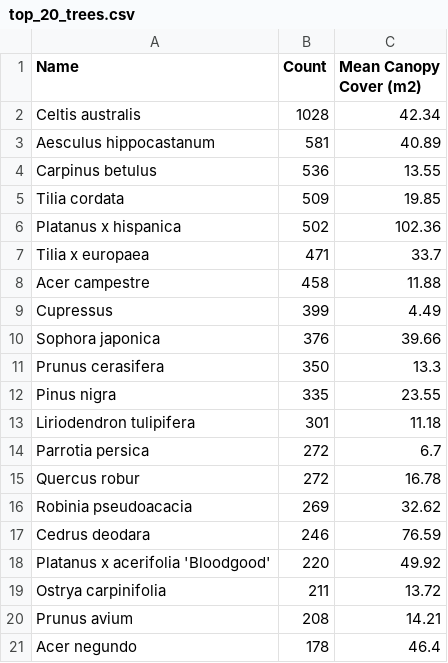
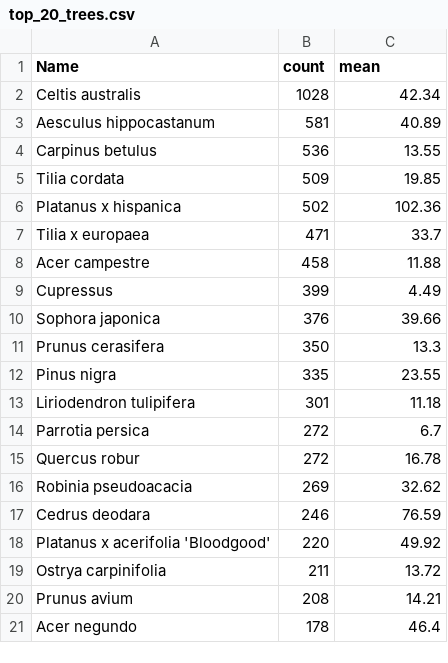
Before and after one commit to hamidafghan/DataVisualization, a CSV file: Data/top_20_trees.csv, drawn as a sheet.

Commit message:
fix

```diff
--- a/Data/top_20_trees.csv
+++ b/Data/top_20_trees.csv
@@ -1,2 +1,2 @@
-Name,Count,Mean Canopy Cover (m2)
+Name,count,mean
 Celtis australis,1028,42.34
```
